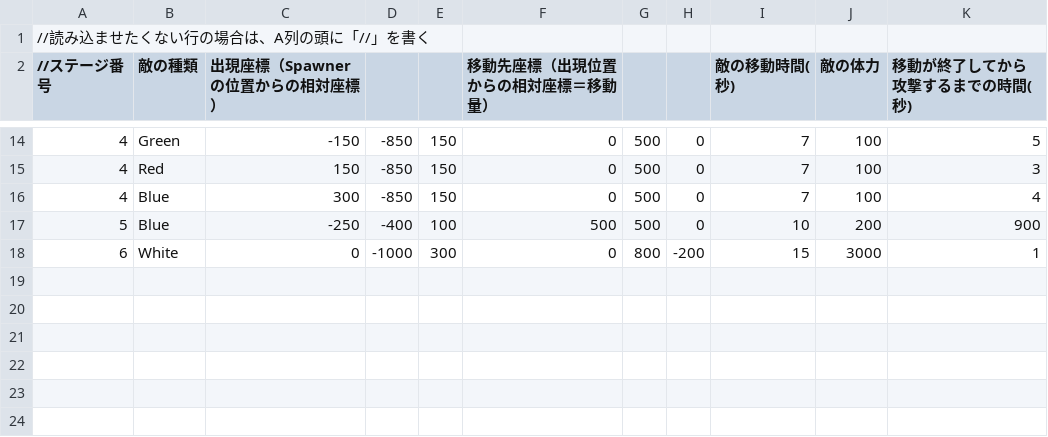
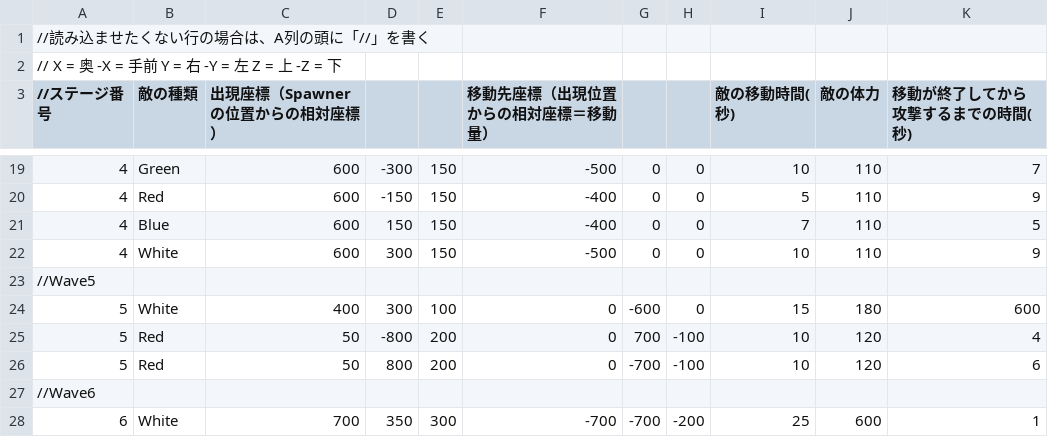
Before and after one commit to CarbonColor/GhostBurster_2, a CSV file: Content/_TeamFolder/map/EnemySpawnData.csv, drawn as a sheet; only a part is shown, gaps mark what is left out; the diff covers the shown part only.

```diff
--- a/Content/_TeamFolder/map/EnemySpawnData.csv
+++ b/Content/_TeamFolder/map/EnemySpawnData.csv
@@ -1,2 +1,3 @@
 //読み込ませたくない行の場合は、A列の頭に「//」を書く,,,,,,,,,,
+// X = 奥　-X = 手前　Y = 右　-Y = 左　Z = 上　-Z = 下,,,,,,,,,,
 //ステージ番号,敵の種類,出現座標（Spawnerの位置からの相対座標）,,,移動先座標（出現位置からの相対座標＝移動量）,,,敵の移動時間(秒),敵の体力,移動が終了してから攻撃するまでの時間(秒)
@@ -14,5 +19,10 @@
-4,Green,-150,-850,150,0,500,0,7,100,5
-4,Red,150,-850,150,0,500,0,7,100,3
-4,Blue,300,-850,150,0,500,0,7,100,4
-5,Blue,-250,-400,100,500,500,0,10,200,900
-6,White,0,-1000,300,0,800,-200,15,3000,1
+4,Green,600,-300,150,-500,0,0,10,110,7
+4,Red,600,-150,150,-400,0,0,5,110,9
+4,Blue,600,150,150,-400,0,0,7,110,5
+4,White,600,300,150,-500,0,0,10,110,9
+//Wave5,,,,,,,,,,
+5,White,400,300,100,0,-600,0,15,180,600
+5,Red,50,-800,200,0,700,-100,10,120,4
+5,Red,50,800,200,0,-700,-100,10,120,6
+//Wave6,,,,,,,,,,
+6,White,700,350,300,-700,-700,-200,25,600,1
```
Also changed, not shown: 7 added rows, 3 removed rows and 18 edited cells elsewhere in this file, 32 other files.
